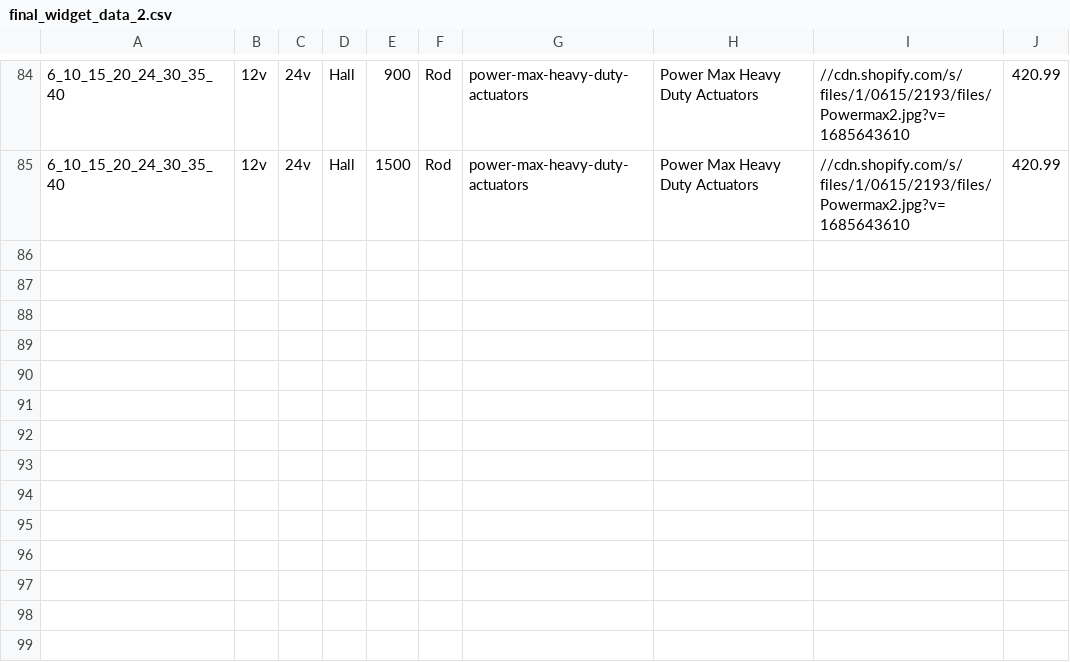
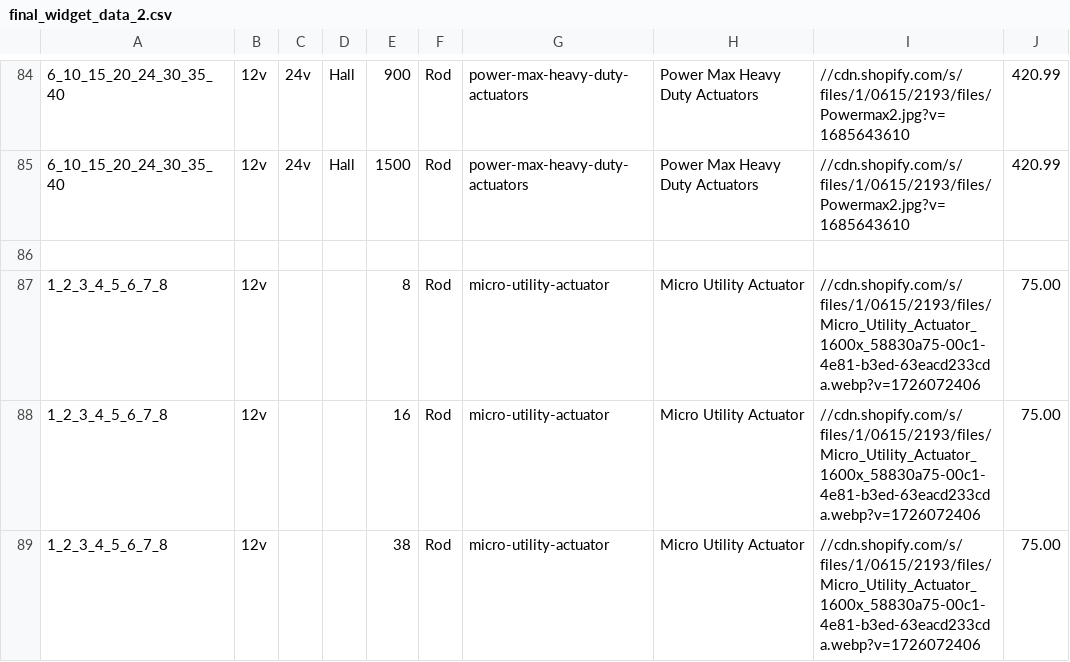
Before and after one commit to firgelliauto/canada, a CSV file: assets/final_widget_data_2.csv, drawn as a sheet; only a part is shown, gaps mark what is left out; the diff names each change by its address in the sheet, - before the commit and + after, or states it on an @@ line.

Commit message:
test

```diff
--- a/assets/final_widget_data_2.csv
+++ b/assets/final_widget_data_2.csv
+row 86: (empty)
+row 87: 1_2_3_4_5_6_7_8 | 12v |  |  | 8 | Rod | micro-utility-actuator | Micro Utility Actuator | //cdn.shopify.com/s/files/1/0615/2193/files/Micro_Utility_Actuator_1600x_58830a75-00c1-4e81-b3ed-63eacd233cda.webp?v=1726072406 | 75.00
+row 88: 1_2_3_4_5_6_7_8 | 12v |  |  | 16 | Rod | micro-utility-actuator | Micro Utility Actuator | //cdn.shopify.com/s/files/1/0615/2193/files/Micro_Utility_Actuator_1600x_58830a75-00c1-4e81-b3ed-63eacd233cda.webp?v=1726072406 | 75.00
+row 89: 1_2_3_4_5_6_7_8 | 12v |  |  | 38 | Rod | micro-utility-actuator | Micro Utility Actuator | //cdn.shopify.com/s/files/1/0615/2193/files/Micro_Utility_Actuator_1600x_58830a75-00c1-4e81-b3ed-63eacd233cda.webp?v=1726072406 | 75.00
```
